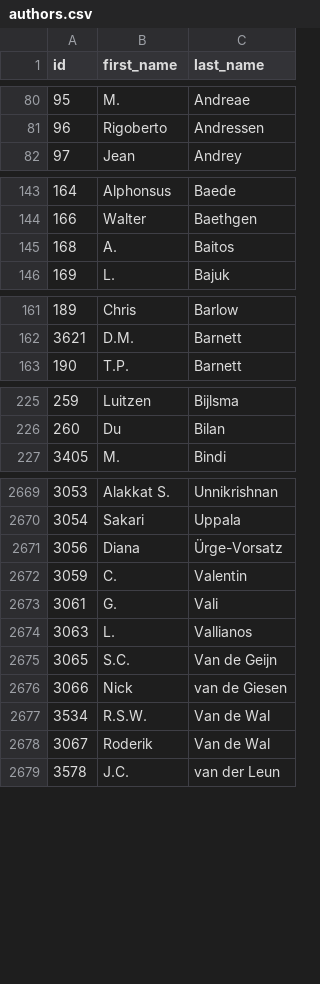
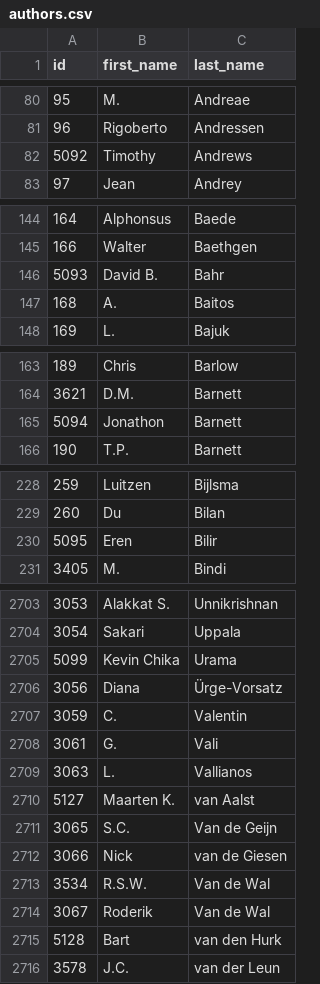
Before and after one commit to eric-brechemier/ipcc-database, a CSV file: data/authors.csv, drawn as a sheet; only a part is shown, gaps mark what is left out; the diff covers the shown part only; the diff names each change by its address in the sheet, - before the commit and + after, or states it on an @@ line.

```diff
--- a/data/authors.csv
+++ b/data/authors.csv
+row 82: 5092 | Timothy | Andrews
+row 146: 5093 | David B. | Bahr
+row 165: 5094 | Jonathon | Barnett
+row 230: 5095 | Eren | Bilir
+row 2705: 5099 | Kevin Chika | Urama
+row 2710: 5127 | Maarten K. | van Aalst
+row 2715: 5128 | Bart | van den Hurk
```
Also changed, not shown: 31 added rows elsewhere in this file, data/author_aliases.csv.
